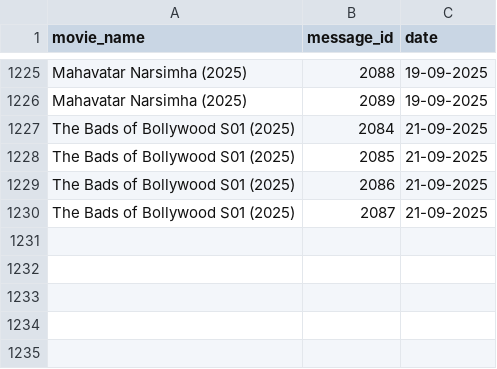
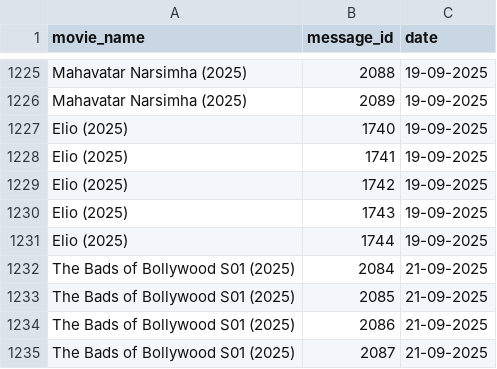
Before and after one commit to EntertainmentTadka786/telegram-bot, a CSV file: movies.csv, drawn as a sheet; only a part is shown, gaps mark what is left out.

Commit message:
movies.csv

```diff
--- a/movies.csv
+++ b/movies.csv
@@ -1226,2 +1226,7 @@ Mahavatar Narsimha (2025),2088,19-09-2025
 Mahavatar Narsimha (2025),2089,19-09-2025
+Elio (2025),1740,19-09-2025
+Elio (2025),1741,19-09-2025
+Elio (2025),1742,19-09-2025
+Elio (2025),1743,19-09-2025
+Elio (2025),1744,19-09-2025
 The Bads of Bollywood S01 (2025),2084,21-09-2025
```
